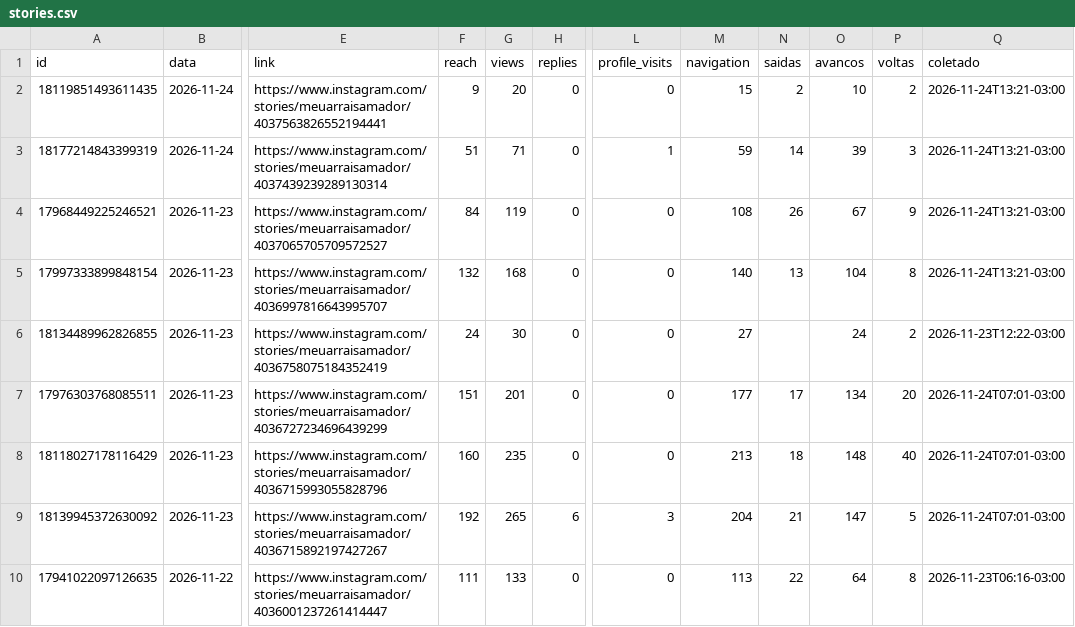
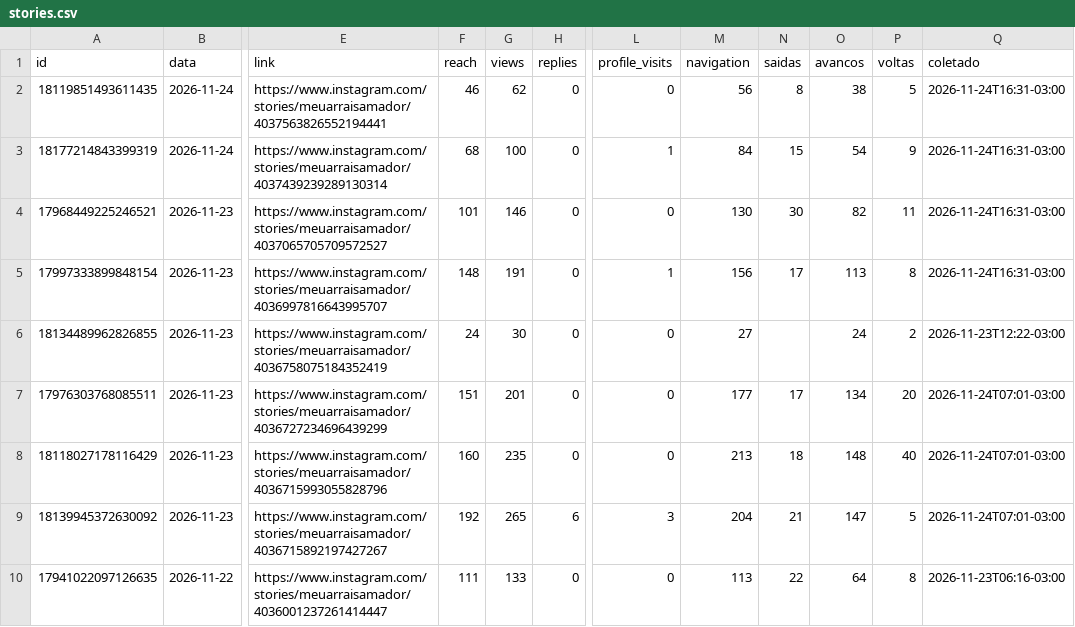
Before and after one commit to denysdmo/maa-publicador, a CSV file: metricas/stories.csv, drawn as a sheet; only a part is shown, gaps mark what is left out; the diff names each change by its address in the sheet, - before the commit and + after, or states it on an @@ line.

```diff
--- a/metricas/stories.csv
+++ b/metricas/stories.csv
-F2 (reach): 9
+F2 (reach): 46
-G2 (views): 20
+G2 (views): 62
-M2 (navigation): 15
+M2 (navigation): 56
-N2 (saidas): 2
+N2 (saidas): 8
-O2 (avancos): 10
+O2 (avancos): 38
-P2 (voltas): 2
+P2 (voltas): 5
-Q2:Q5 (coletado): 2026-11-24T13:21-03:00
+Q2:Q5 (coletado): 2026-11-24T16:31-03:00
-F3 (reach): 51
+F3 (reach): 68
-G3 (views): 71
+G3 (views): 100
-M3 (navigation): 59
+M3 (navigation): 84
-N3 (saidas): 14
+N3 (saidas): 15
-O3 (avancos): 39
+O3 (avancos): 54
-P3 (voltas): 3
+P3 (voltas): 9
-F4 (reach): 84
+F4 (reach): 101
-G4 (views): 119
+G4 (views): 146
-M4 (navigation): 108
+M4 (navigation): 130
-N4 (saidas): 26
+N4 (saidas): 30
-O4 (avancos): 67
+O4 (avancos): 82
-P4 (voltas): 9
+P4 (voltas): 11
-F5 (reach): 132
+F5 (reach): 148
-G5 (views): 168
+G5 (views): 191
-L5 (profile_visits): 0
+L5 (profile_visits): 1
-M5 (navigation): 140
+M5 (navigation): 156
-N5 (saidas): 13
+N5 (saidas): 17
-O5 (avancos): 104
+O5 (avancos): 113
```
Also changed, not shown: metricas/conta.csv, metricas/midias.csv, 2 other files.
